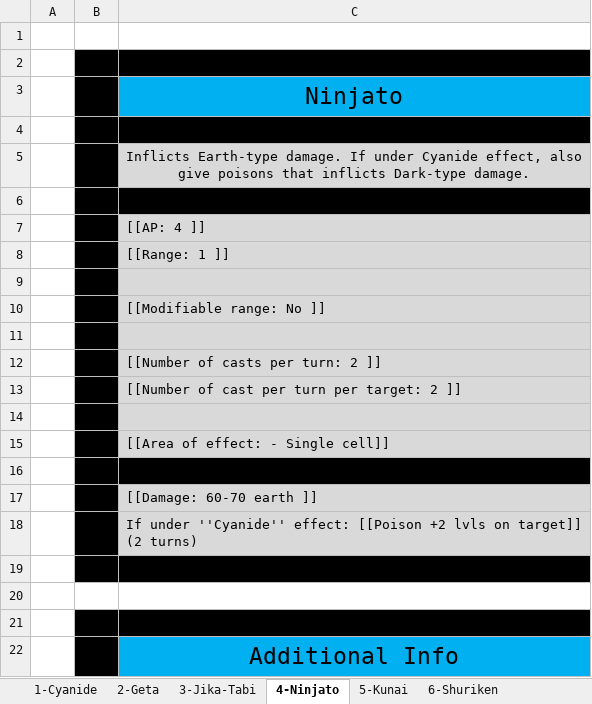
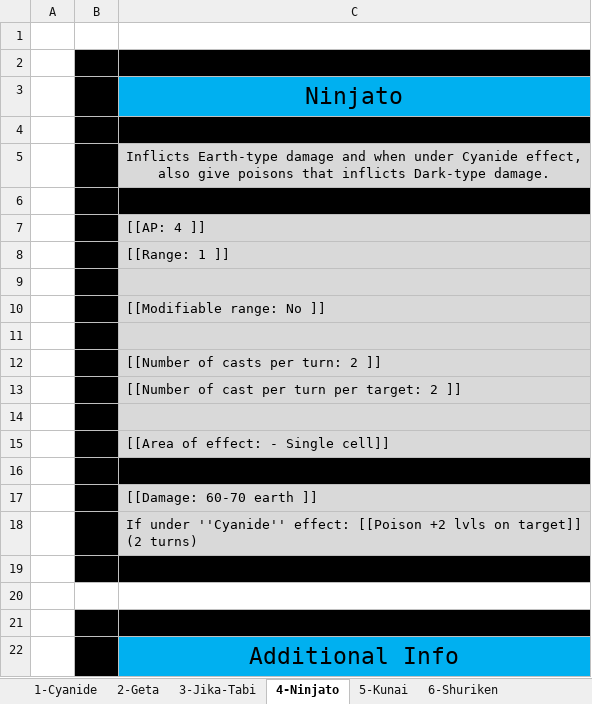
Before and after one commit to opachot/BattleForVoxturia, an Excel workbook: GameDesign/Class/Done/3_Ninja/Documentation/NinjaSkills.xlsx, sheet 4-Ninjato, drawn as a sheet; values as stored, in another font and other column widths than the file's, no borders; the diff names each change by its address in the sheet, - before the commit and + after, or states it on an @@ line.

Commit message:
Updated the Ninja skills doc. Evrything got kind of normalysed and ready to contignous in the Elementalist skills doc.

```diff
--- a/GameDesign/Class/Done/3_Ninja/Documentation/NinjaSkills.xlsx (sheet 4-Ninjato)
+++ b/GameDesign/Class/Done/3_Ninja/Documentation/NinjaSkills.xlsx (sheet 4-Ninjato)
-C5: Inflicts Earth-type damage. If under Cyanide…
+C5: Inflicts Earth-type damage and when under Cyanide…
```
Also changed, not shown: sheet 7-Makibishi, sheet 6-Shuriken, sheet 8-Stealth, sheet 2-Geta, sheet 10-Tatami, sheet 3-Jika-Tabi, 2 more sheets.
